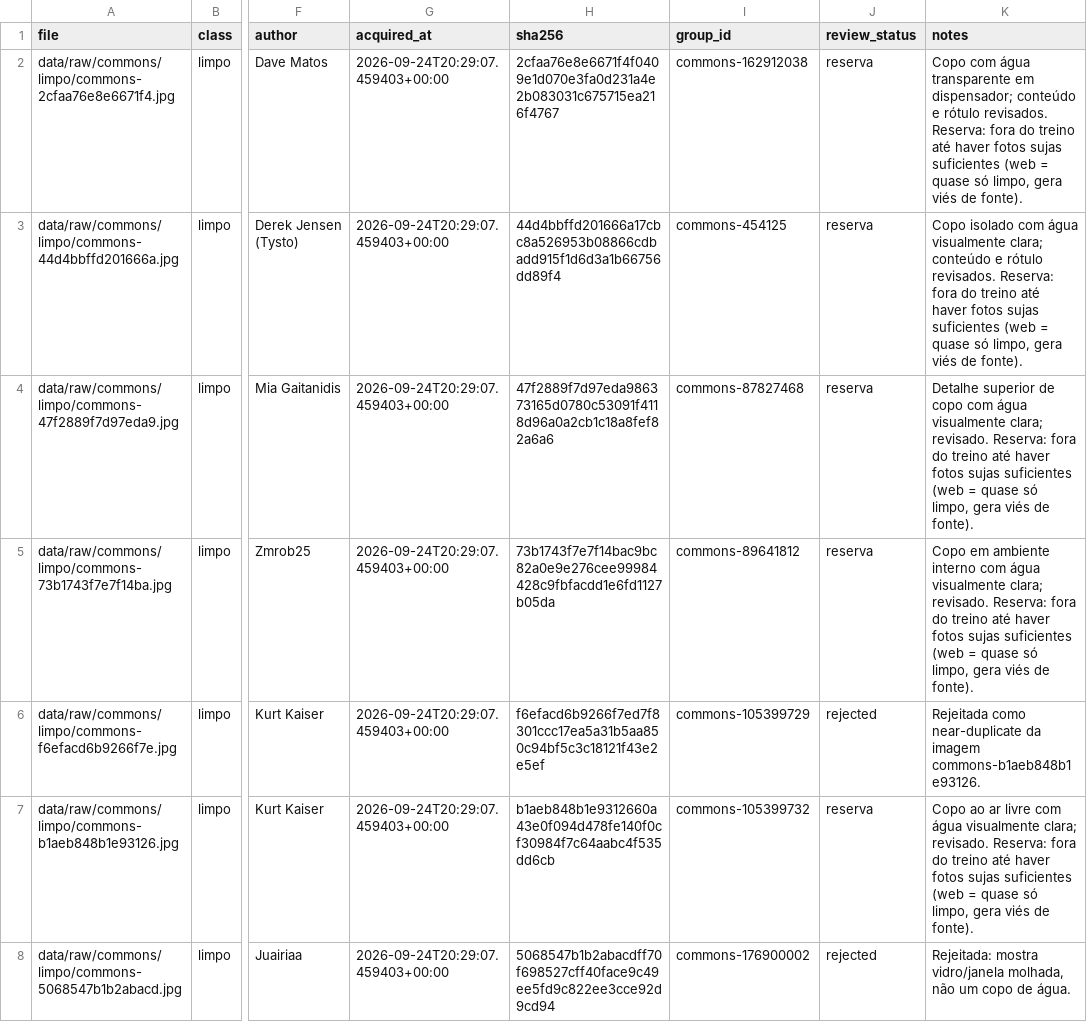
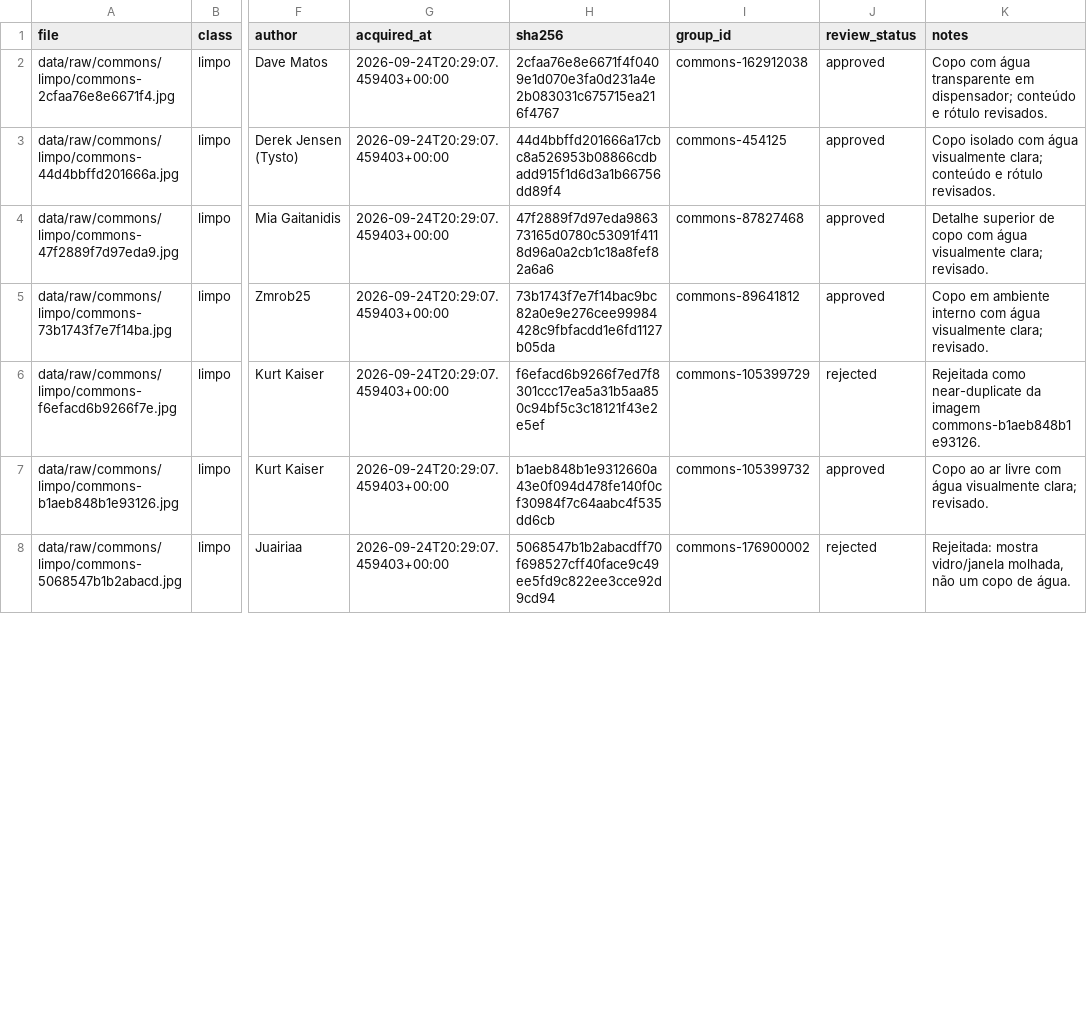
Before and after one commit to PedroArlyx/water-clarity-classifier, a CSV file: data/metadata/images.csv, drawn as a sheet; only a part is shown, gaps mark what is left out; the diff covers the shown part only; the diff names each change by its address in the sheet, - before the commit and + after, or states it on an @@ line.

```diff
--- a/data/metadata/images.csv
+++ b/data/metadata/images.csv
-J2:J5 (review_status): reserva
+J2:J5 (review_status): approved
-K2 (notes): …rótulo revisados. Reserva: fora do treino até haver fotos sujas suficientes (web = quase só limpo, gera viés de fonte).
+K2 (notes): …rótulo revisados.
-K3 (notes): …rótulo revisados. Reserva: fora do treino até haver fotos sujas suficientes (web = quase só limpo, gera viés de fonte).
+K3 (notes): …rótulo revisados.
-K4 (notes): …clara; revisado. Reserva: fora do treino até haver fotos sujas suficientes (web = quase só limpo, gera viés de fonte).
+K4 (notes): …clara; revisado.
-K5 (notes): …clara; revisado. Reserva: fora do treino até haver fotos sujas suficientes (web = quase só limpo, gera viés de fonte).
+K5 (notes): …clara; revisado.
-J7 (review_status): reserva
+J7 (review_status): approved
-K7 (notes): …clara; revisado. Reserva: fora do treino até haver fotos sujas suficientes (web = quase só limpo, gera viés de fonte).
+K7 (notes): …clara; revisado.
```
Also changed, not shown: 62 edited cells elsewhere in this file, data/reports/approved_images.csv, resultados_avaliacao.csv, 23 other files.
